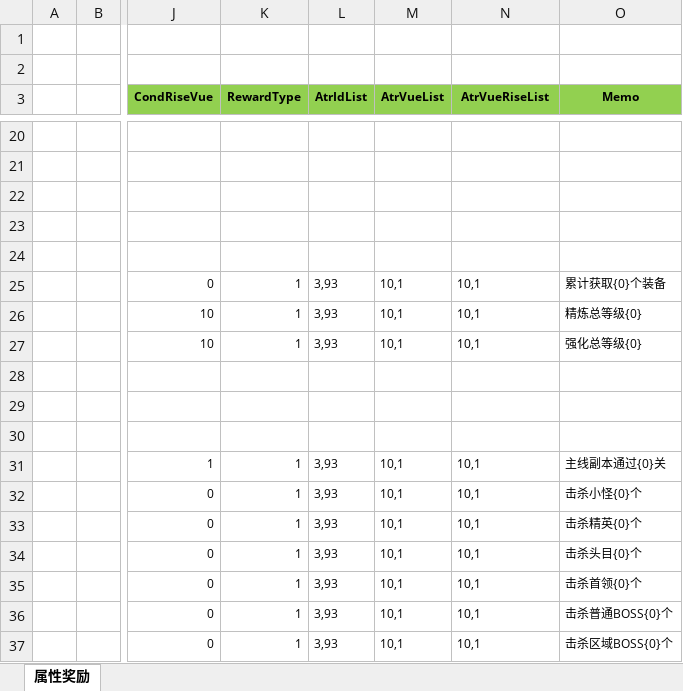
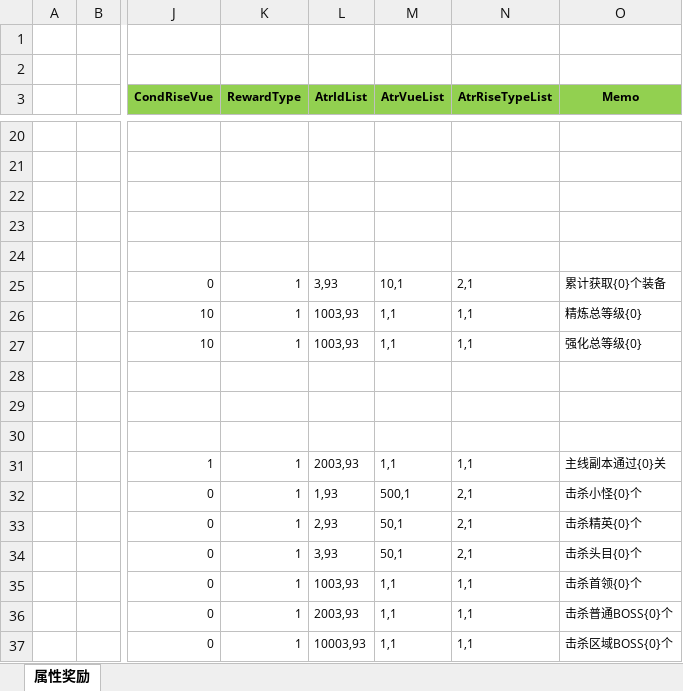
Before and after one commit to wokanjianyang/legend2, an Excel workbook: Excel/AchievementConfig.xlsx, sheet 属性奖励, drawn as a sheet; only a part is shown, gaps mark what is left out; values as stored, in another font and other column widths than the file's, no borders; the diff covers the shown part only; the diff names each change by its address in the sheet, - before the commit and + after, or states it on an @@ line.

```diff
--- a/Excel/AchievementConfig.xlsx (sheet 属性奖励)
+++ b/Excel/AchievementConfig.xlsx (sheet 属性奖励)
-N3: AtrVueRiseList
+N3: AtrRiseTypeList
-N25 (AtrRiseTypeList): 10,1
+N25 (AtrRiseTypeList): 2,1
-L26:L27 (AtrIdList): 3,93
+L26:L27 (AtrIdList): 1003,93
-M26:M27 (AtrVueList): 10,1
+M26:M27 (AtrVueList): 1,1
-N26:N27 (AtrRiseTypeList): 10,1
+N26:N27 (AtrRiseTypeList): 1,1
-L31 (AtrIdList): 3,93
+L31 (AtrIdList): 2003,93
-M31 (AtrVueList): 10,1
+M31 (AtrVueList): 1,1
-N31 (AtrRiseTypeList): 10,1
+N31 (AtrRiseTypeList): 1,1
-L32 (AtrIdList): 3,93
+L32 (AtrIdList): 1,93
-M32 (AtrVueList): 10,1
+M32 (AtrVueList): 500,1
-N32:N34 (AtrRiseTypeList): 10,1
+N32:N34 (AtrRiseTypeList): 2,1
-L33 (AtrIdList): 3,93
+L33 (AtrIdList): 2,93
-M33:M34 (AtrVueList): 10,1
+M33:M34 (AtrVueList): 50,1
-L35 (AtrIdList): 3,93
+L35 (AtrIdList): 1003,93
-M35:M37 (AtrVueList): 10,1
+M35:M37 (AtrVueList): 1,1
-N35:N37 (AtrRiseTypeList): 10,1
+N35:N37 (AtrRiseTypeList): 1,1
-L36 (AtrIdList): 3,93
+L36 (AtrIdList): 2003,93
-L37 (AtrIdList): 3,93
+L37 (AtrIdList): 10003,93
```
Also changed, not shown: 18 edited cells elsewhere in this sheet, Excel/AchievementTaskConfig.xlsx, Excel/AchievementTaskGroupConfig.xlsx, 33 other files.
